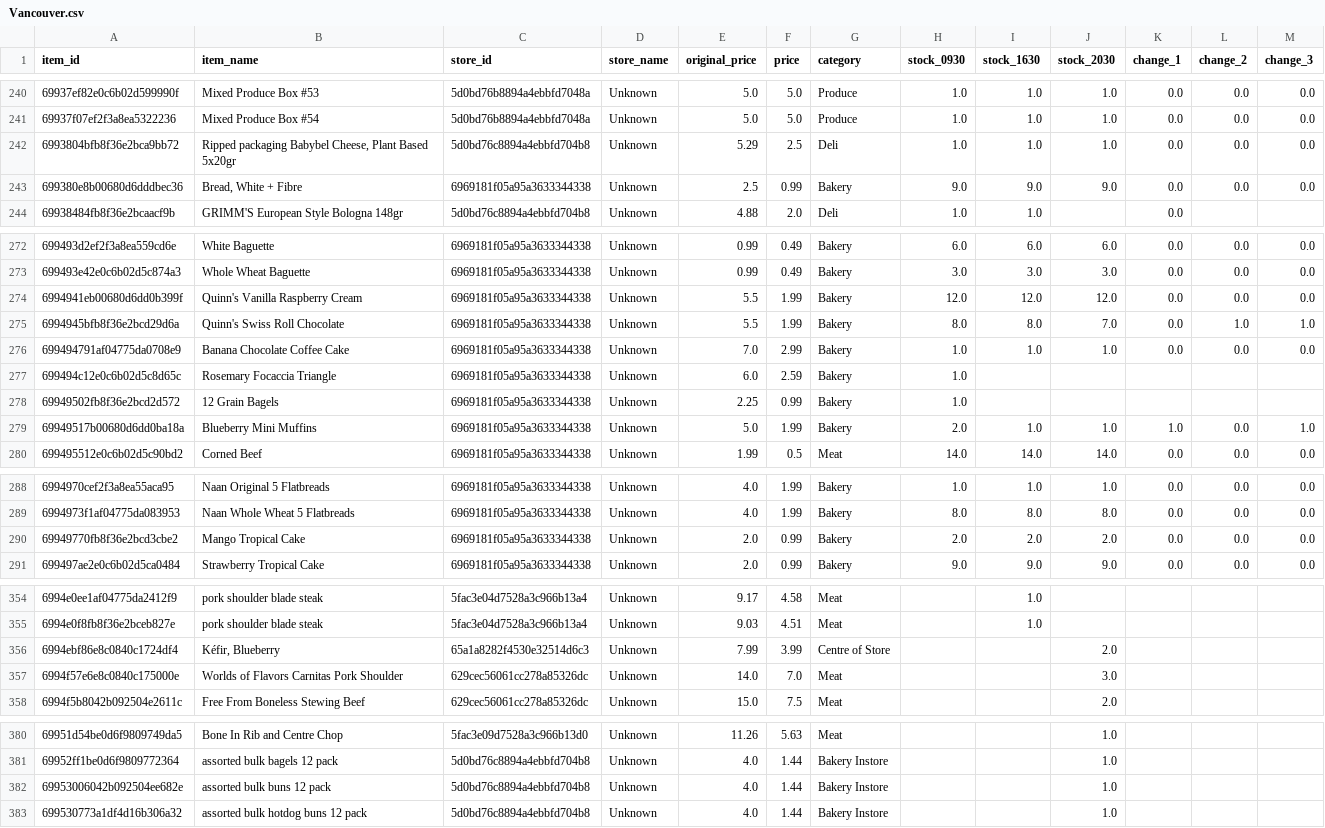
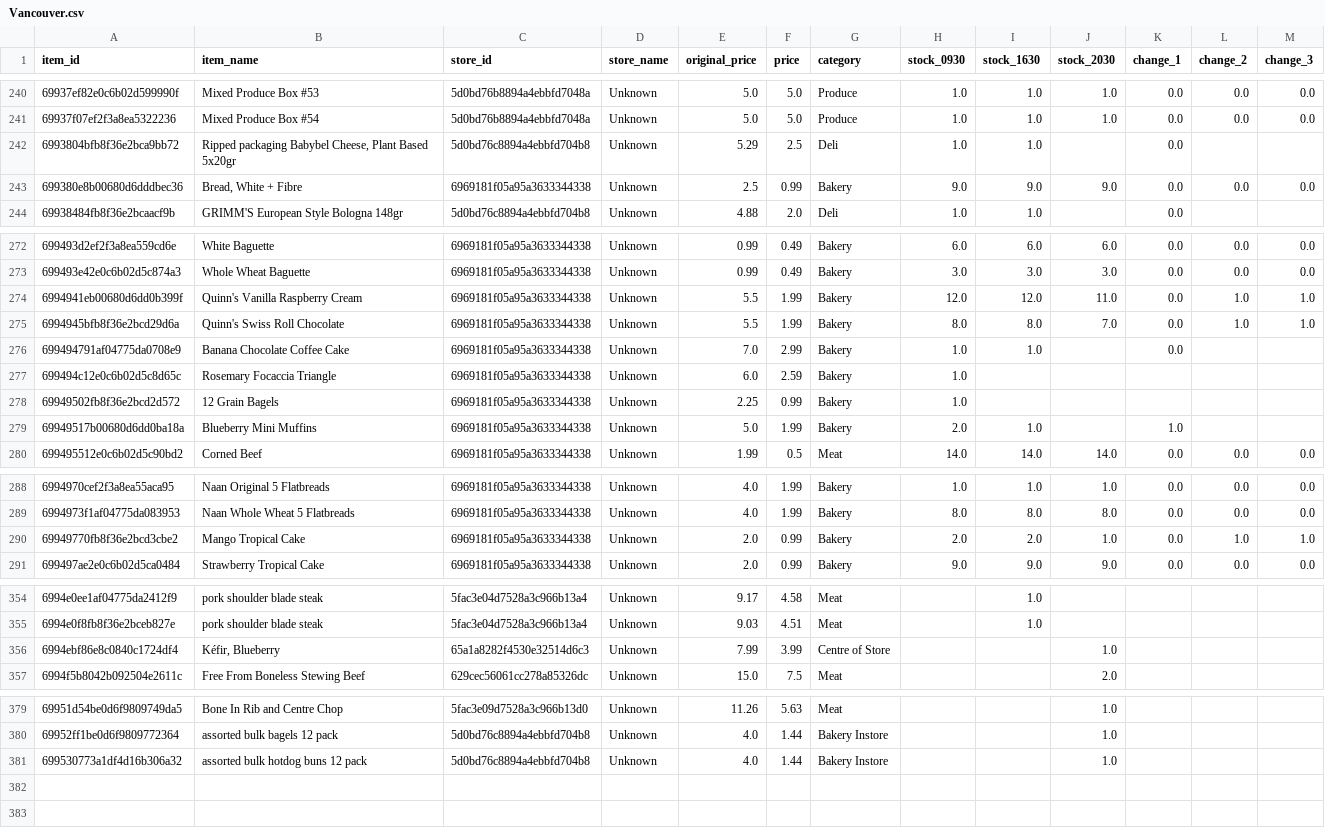
Before and after one commit to youhearation/flashfood-scraper, a CSV file: summary/20260217/Vancouver.csv, drawn as a sheet; only a part is shown, gaps mark what is left out; the diff covers the shown part only.

```diff
--- a/summary/20260217/Vancouver.csv
+++ b/summary/20260217/Vancouver.csv
@@ -241,3 +241,3 @@
 69937f07ef2f3a8ea5322236,Mixed Produce Box #54,5d0bd76b8894a4ebbfd7048a,Unknown,5.0,5.0,Produce,1.0,1.0,1.0,0.0,0.0,0.0
-6993804bfb8f36e2bca9bb72,"Ripped packaging Babybel Cheese, Plant Based 5x20gr",5d0bd76c8894a4ebbfd704b8,Unknown,5.29,2.5,Deli,1.0,1.0,1.0,0.0,0.0,0.0
+6993804bfb8f36e2bca9bb72,"Ripped packaging Babybel Cheese, Plant Based 5x20gr",5d0bd76c8894a4ebbfd704b8,Unknown,5.29,2.5,Deli,1.0,1.0,,0.0,,
 699380e8b00680d6dddbec36,"Bread, White + Fibre",6969181f05a95a3633344338,Unknown,2.5,0.99,Bakery,9.0,9.0,9.0,0.0,0.0,0.0
@@ -273,8 +273,8 @@
 699493e42e0c6b02d5c874a3,Whole Wheat Baguette,6969181f05a95a3633344338,Unknown,0.99,0.49,Bakery,3.0,3.0,3.0,0.0,0.0,0.0
-6994941eb00680d6dd0b399f,Quinn's Vanilla Raspberry Cream,6969181f05a95a3633344338,Unknown,5.5,1.99,Bakery,12.0,12.0,12.0,0.0,0.0,0.0
+6994941eb00680d6dd0b399f,Quinn's Vanilla Raspberry Cream,6969181f05a95a3633344338,Unknown,5.5,1.99,Bakery,12.0,12.0,11.0,0.0,1.0,1.0
 6994945bfb8f36e2bcd29d6a,Quinn's Swiss Roll Chocolate,6969181f05a95a3633344338,Unknown,5.5,1.99,Bakery,8.0,8.0,7.0,0.0,1.0,1.0
-699494791af04775da0708e9,Banana Chocolate Coffee Cake,6969181f05a95a3633344338,Unknown,7.0,2.99,Bakery,1.0,1.0,1.0,0.0,0.0,0.0
+699494791af04775da0708e9,Banana Chocolate Coffee Cake,6969181f05a95a3633344338,Unknown,7.0,2.99,Bakery,1.0,1.0,,0.0,,
 699494c12e0c6b02d5c8d65c,Rosemary Focaccia Triangle,6969181f05a95a3633344338,Unknown,6.0,2.59,Bakery,1.0,,,,,
 69949502fb8f36e2bcd2d572,12 Grain Bagels,6969181f05a95a3633344338,Unknown,2.25,0.99,Bakery,1.0,,,,,
-69949517b00680d6dd0ba18a,Blueberry Mini Muffins,6969181f05a95a3633344338,Unknown,5.0,1.99,Bakery,2.0,1.0,1.0,1.0,0.0,1.0
+69949517b00680d6dd0ba18a,Blueberry Mini Muffins,6969181f05a95a3633344338,Unknown,5.0,1.99,Bakery,2.0,1.0,,1.0,,
 699495512e0c6b02d5c90bd2,Corned Beef,6969181f05a95a3633344338,Unknown,1.99,0.5,Meat,14.0,14.0,14.0,0.0,0.0,0.0
@@ -289,3 +289,3 @@
 6994973f1af04775da083953,Naan Whole Wheat 5 Flatbreads,6969181f05a95a3633344338,Unknown,4.0,1.99,Bakery,8.0,8.0,8.0,0.0,0.0,0.0
-69949770fb8f36e2bcd3cbe2,Mango Tropical Cake,6969181f05a95a3633344338,Unknown,2.0,0.99,Bakery,2.0,2.0,2.0,0.0,0.0,0.0
+69949770fb8f36e2bcd3cbe2,Mango Tropical Cake,6969181f05a95a3633344338,Unknown,2.0,0.99,Bakery,2.0,2.0,1.0,0.0,1.0,1.0
 699497ae2e0c6b02d5ca0484,Strawberry Tropical Cake,6969181f05a95a3633344338,Unknown,2.0,0.99,Bakery,9.0,9.0,9.0,0.0,0.0,0.0
@@ -355,4 +355,3 @@
 6994e0f8fb8f36e2bceb827e,pork shoulder blade steak,5fac3e04d7528a3c966b13a4,Unknown,9.03,4.51,Meat,,1.0,,,,
-6994ebf86e8c0840c1724df4,"Kéfir, Blueberry",65a1a8282f4530e32514d6c3,Unknown,7.99,3.99,Centre of Store,,,2.0,,,
-6994f57e6e8c0840c175000e,Worlds of Flavors Carnitas Pork Shoulder,629cec56061cc278a85326dc,Unknown,14.0,7.0,Meat,,,3.0,,,
+6994ebf86e8c0840c1724df4,"Kéfir, Blueberry",65a1a8282f4530e32514d6c3,Unknown,7.99,3.99,Centre of Store,,,1.0,,,
 6994f5b8042b092504e2611c,Free From Boneless Stewing Beef,629cec56061cc278a85326dc,Unknown,15.0,7.5,Meat,,,2.0,,,
@@ -381,3 +380,2 @@
 69952ff1be0d6f9809772364,assorted bulk bagels 12 pack,5d0bd76c8894a4ebbfd704b8,Unknown,4.0,1.44,Bakery Instore,,,1.0,,,
-69953006042b092504ee682e,assorted bulk buns 12 pack,5d0bd76c8894a4ebbfd704b8,Unknown,4.0,1.44,Bakery Instore,,,1.0,,,
 699530773a1df4d16b306a32,assorted bulk hotdog buns 12 pack,5d0bd76c8894a4ebbfd704b8,Unknown,4.0,1.44,Bakery Instore,,,1.0,,,
```
Also changed, not shown: 4 edited cells elsewhere in this file, data/west_20260217-2030.csv.
